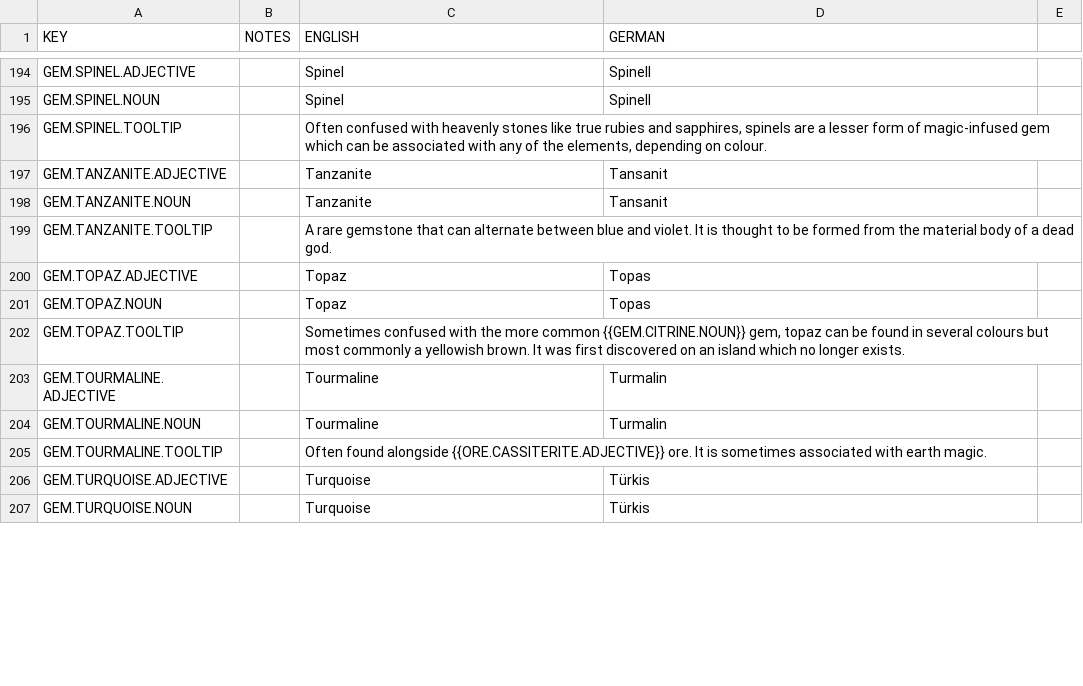
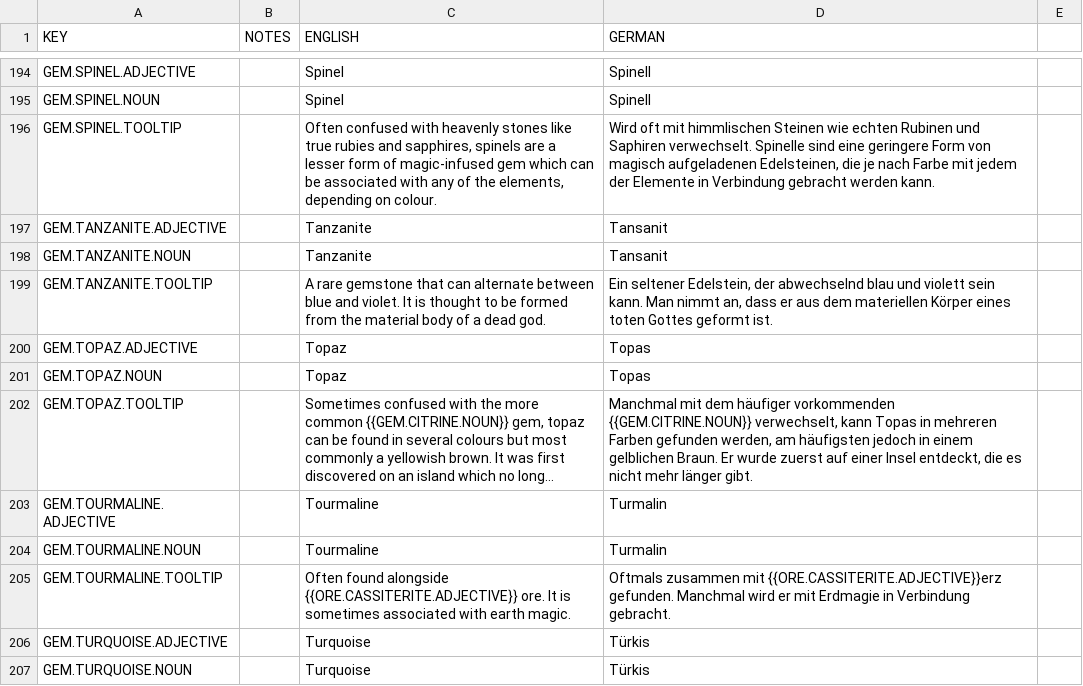
Before and after one commit to AndyDL24/King-under-the-Mountain-Community-Translations, a CSV file: translations/german.csv, drawn as a sheet; only a part is shown, gaps mark what is left out; long unchanged cells end in …; the diff covers the shown part only; the diff names each change by its address in the sheet, - before the commit and + after, or states it on an @@ line.

Commit message:
Update german.csv
The last update seems to have cut off the gem tooltip translation. Added them again.

```diff
--- a/translations/german.csv
+++ b/translations/german.csv
-D196 (GERMAN): (empty)
+D196 (GERMAN): Wird oft mit himmlischen Steinen wie echten Rubinen und Saphiren verwechselt. Spinelle sind eine geringere Form von magisch aufgeladenen Edelsteinen, die je nach Farbe mit jedem der Elemente in Verbindung gebracht werden kann.
-D199 (GERMAN): (empty)
+D199 (GERMAN): Ein seltener Edelstein, der abwechselnd blau und violett sein kann. Man nimmt an, dass er aus dem materiellen Körper eines toten Gottes geformt ist.
-D202 (GERMAN): (empty)
+D202 (GERMAN): Manchmal mit dem häufiger vorkommenden {{GEM.CITRINE.NOUN}} verwechselt, kann Topas in mehreren Farben gefunden werden, am häufigsten jedoch in einem gelblichen Braun. Er wurde zuerst auf einer Insel entdeckt, die es nicht mehr länger gibt.
-D205 (GERMAN): (empty)
+D205 (GERMAN): Oftmals zusammen mit {{ORE.CASSITERITE.ADJECTIVE}}erz gefunden. Manchmal wird er mit Erdmagie in Verbindung gebracht.
```
Also changed, not shown: 62 edited cells elsewhere in this file.
